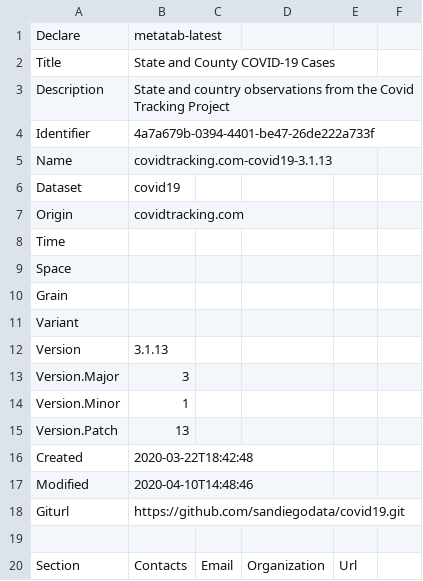
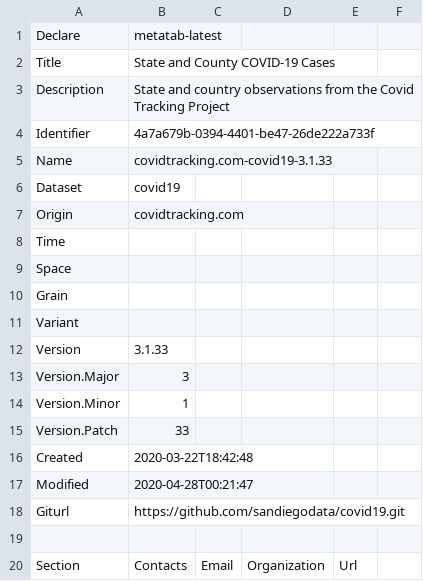
Before and after one commit to sandiegodata/covid19, a CSV file: covidtracking.com-covid19/metadata.csv, drawn as a sheet; only a part is shown.

```diff
--- a/covidtracking.com-covid19/metadata.csv
+++ b/covidtracking.com-covid19/metadata.csv
@@ -4,3 +4,3 @@ Description,State and country observations from the Covid Tracking Project
 Identifier,4a7a679b-0394-4401-be47-26de222a733f
-Name,covidtracking.com-covid19-3.1.13
+Name,covidtracking.com-covid19-3.1.33
 Dataset,covid19
@@ -11,8 +11,8 @@ Grain,
 Variant,
-Version,3.1.13
+Version,3.1.33
 Version.Major,3
 Version.Minor,1
-Version.Patch,13
+Version.Patch,33
 Created,2020-03-22T18:42:48
-Modified,2020-04-10T14:48:46
+Modified,2020-04-28T00:21:47
 Giturl,https://github.com/sandiegodata/covid19.git
```
Also changed, not shown: coronadatascraper.com-covid19/metadata.csv, healthdata.org-hospitalizations/metadata.csv, 7 other files.
